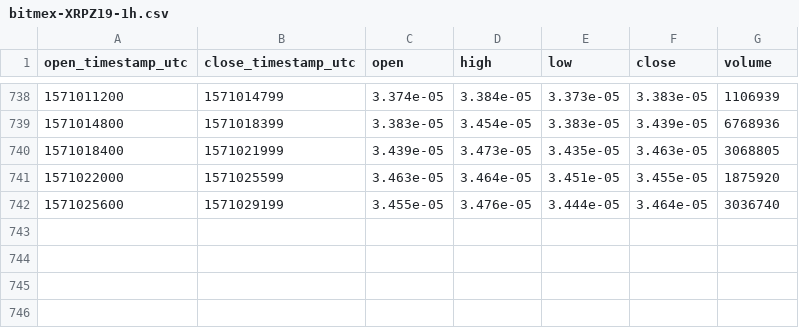
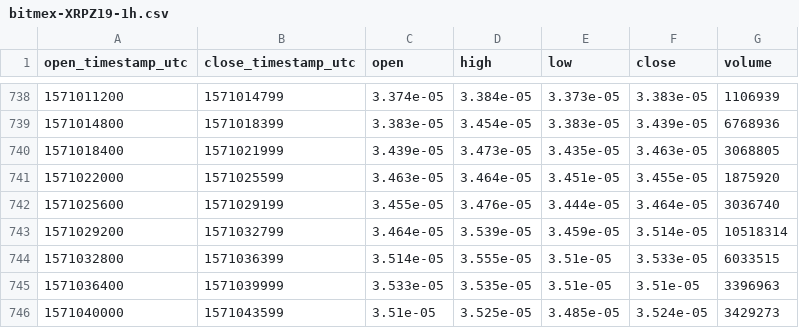
Before and after one commit to cryptobigbro/bitmex-XRPZ19, a CSV file: bitmex-XRPZ19-1h.csv, drawn as a sheet; only a part is shown, gaps mark what is left out.

Commit message:
Update OHLCV data.

```diff
--- a/bitmex-XRPZ19-1h.csv
+++ b/bitmex-XRPZ19-1h.csv
@@ -742 +742,5 @@ open_timestamp_utc,close_timestamp_utc,open,high,low,close,volume
 1571025600,1571029199,3.455e-05,3.476e-05,3.444e-05,3.464e-05,3036740
+1571029200,1571032799,3.464e-05,3.539e-05,3.459e-05,3.514e-05,10518314
+1571032800,1571036399,3.514e-05,3.555e-05,3.51e-05,3.533e-05,6033515
+1571036400,1571039999,3.533e-05,3.535e-05,3.51e-05,3.51e-05,3396963
+1571040000,1571043599,3.51e-05,3.525e-05,3.485e-05,3.524e-05,3429273
```
Also changed, not shown: 1 other file.
